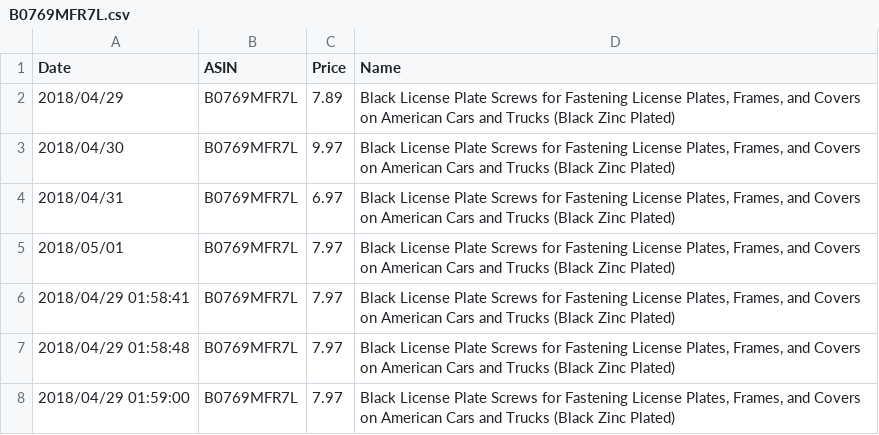
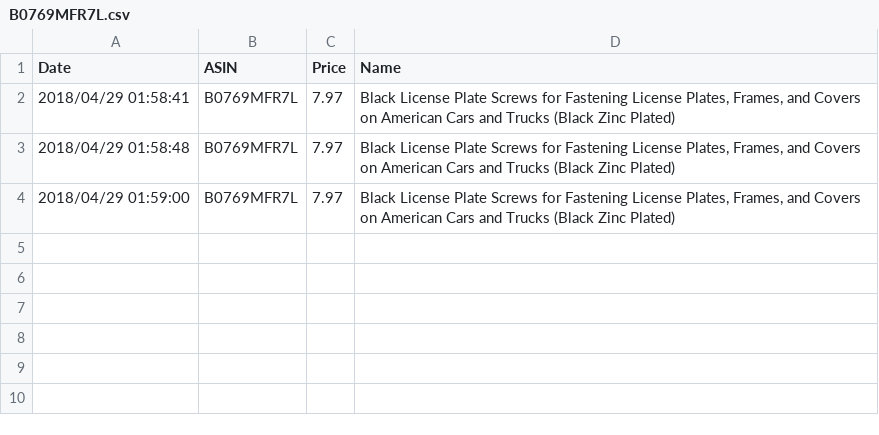
Before and after one commit to BDubon/Wander, a CSV file: CSVs/B0769MFR7L.csv, drawn as a sheet.

Commit message:
edited rows

```diff
--- a/CSVs/B0769MFR7L.csv
+++ b/CSVs/B0769MFR7L.csv
@@ -1,6 +1,2 @@
 Date,ASIN,Price,Name
-2018/04/29,B0769MFR7L,7.89,"Black License Plate Screws for Fastening License Plates, Frames, and Covers on American Cars and Trucks (Black Zinc Plated)"
-2018/04/30,B0769MFR7L,9.97,"Black License Plate Screws for Fastening License Plates, Frames, and Covers on American Cars and Trucks (Black Zinc Plated)"
-2018/04/31,B0769MFR7L,6.97,"Black License Plate Screws for Fastening License Plates, Frames, and Covers on American Cars and Trucks (Black Zinc Plated)"
-2018/05/01,B0769MFR7L,7.97,"Black License Plate Screws for Fastening License Plates, Frames, and Covers on American Cars and Trucks (Black Zinc Plated)"
 2018/04/29 01:58:41,B0769MFR7L,7.97,"Black License Plate Screws for Fastening License Plates, Frames, and Covers on American Cars and Trucks (Black Zinc Plated)"
```
